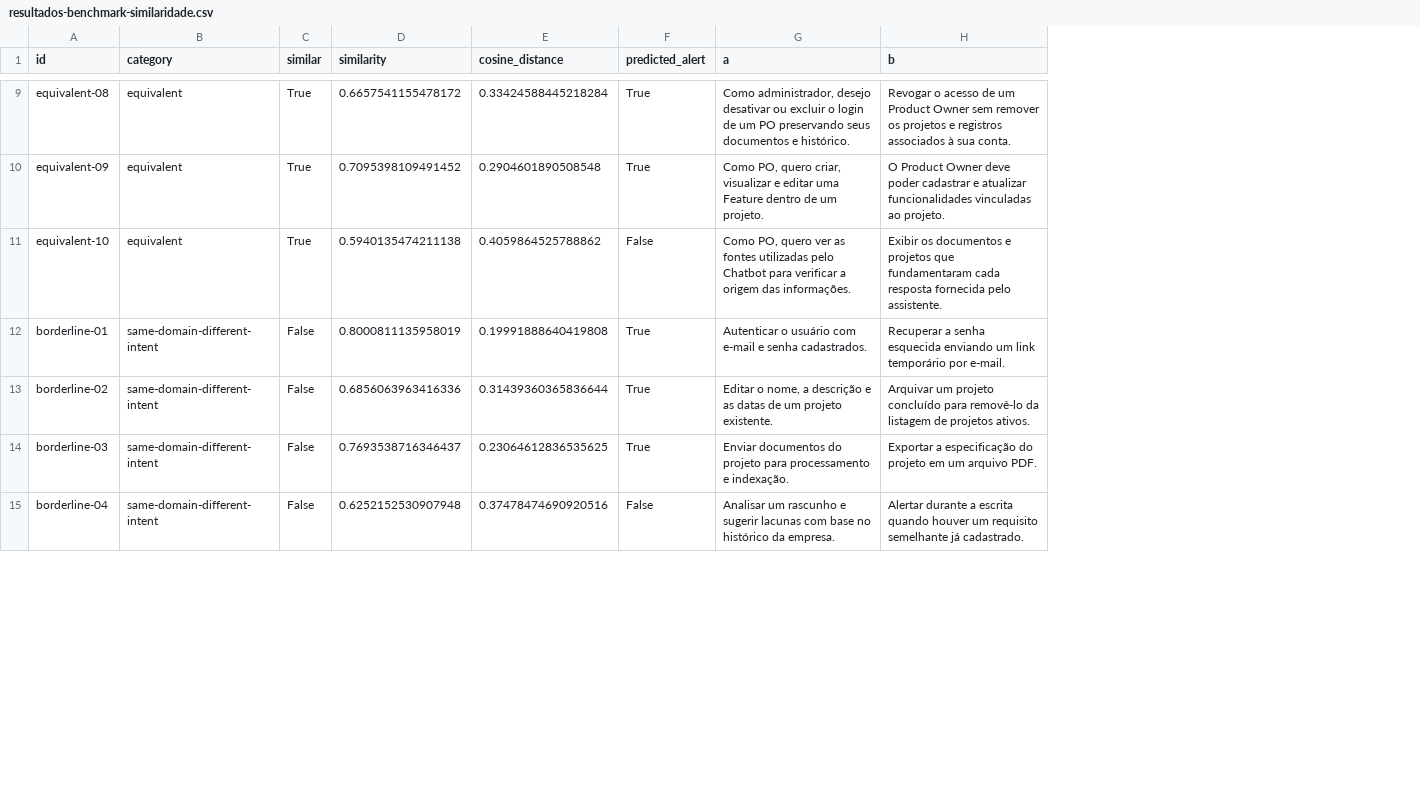
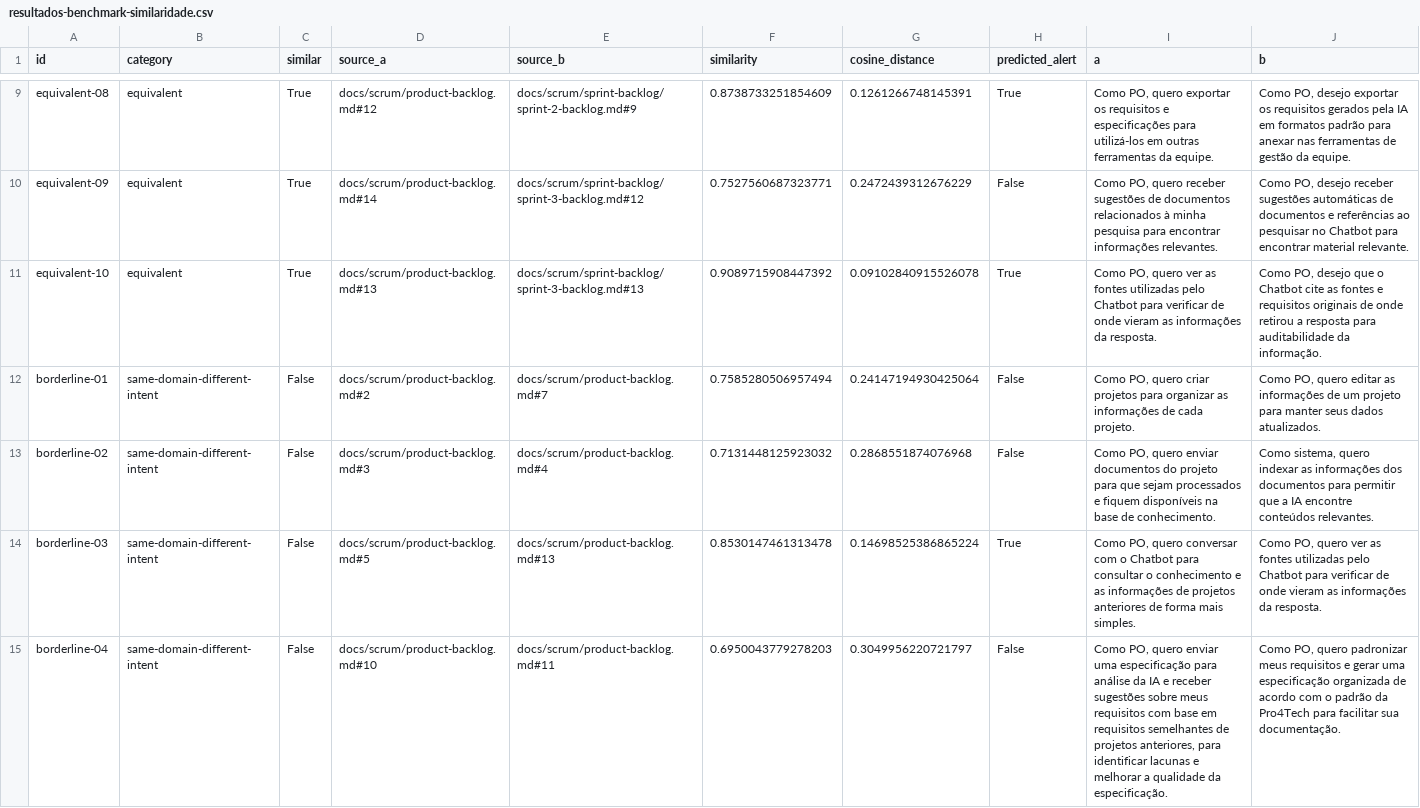
Before and after one commit to dottecteam/AI4PO, a CSV file: docs/technical-docs/resultados-benchmark-similaridade.csv, drawn as a sheet; only a part is shown, gaps mark what is left out; addresses are those after the commit; the diff covers the shown part only; the diff names each change by its address in the sheet, - before the commit and + after, or states it on an @@ line.

Commit message:
feat(#7-1): Recalibragem do limite de similaridade com requisitos reais

```diff
--- a/docs/technical-docs/resultados-benchmark-similaridade.csv
+++ b/docs/technical-docs/resultados-benchmark-similaridade.csv
+column D (source_a), rows 9-15: docs/scrum/product-backlog.md#12 | docs/scrum/product-backlog.md#14 | docs/scrum/product-backlog.md#13 | docs/scrum/product-backlog.md#2 | docs/scrum/product-backlog.md#3 | docs/scrum/product-backlog.md#5 | docs/scrum/product-backlog.md#10
+column E (source_b), rows 9-15: docs/scrum/sprint-backlog/sprint-2-backlog.md#9 | docs/scrum/sprint-backlog/sprint-3-backlog.md#12 | docs/scrum/sprint-backlog/sprint-3-backlog.md#13 | docs/scrum/product-backlog.md#7 | docs/scrum/product-backlog.md#4 | docs/scrum/product-backlog.md#13 | docs/scrum/product-backlog.md#11
-F9 (similarity): 0.6657541155478172
+F9 (similarity): 0.8738733251854609
-G9 (cosine_distance): 0.33424588445218284
+G9 (cosine_distance): 0.1261266748145391
-I9 (a): Como administrador, desejo desativar ou excluir o login de um PO preservando seus documentos e histórico.
+I9 (a): Como PO, quero exportar os requisitos e especificações para utilizá-los em outras ferramentas da equipe.
-J9 (b): Revogar o acesso de um Product Owner sem remover os projetos e registros associados à sua conta.
+J9 (b): Como PO, desejo exportar os requisitos gerados pela IA em formatos padrão para anexar nas ferramentas de gestão da equipe.
-F10 (similarity): 0.7095398109491452
+F10 (similarity): 0.7527560687323771
-G10 (cosine_distance): 0.2904601890508548
+G10 (cosine_distance): 0.2472439312676229
-H10 (predicted_alert): True
+H10 (predicted_alert): False
-I10 (a): …PO, quero criar, visualizar e editar uma Feature dentro de um projeto.
+I10 (a): …PO, quero receber sugestões de documentos relacionados à minha pesquisa para encontrar informações relevantes.
-J10 (b): O Product Owner deve poder cadastrar e atualizar funcionalidades vinculadas ao projeto.
+J10 (b): Como PO, desejo receber sugestões automáticas de documentos e referências ao pesquisar no Chatbot para encontrar material relevante.
-F11 (similarity): 0.5940135474211138
+F11 (similarity): 0.9089715908447392
-G11 (cosine_distance): 0.4059864525788862
+G11 (cosine_distance): 0.09102840915526078
-H11 (predicted_alert): False
+H11 (predicted_alert): True
-I11 (a): …para verificar a origem das informações.
+I11 (a): …para verificar de onde vieram as informações da resposta.
-J11 (b): Exibir os documentos e projetos que fundamentaram cada resposta fornecida pelo assistente.
+J11 (b): Como PO, desejo que o Chatbot cite as fontes e requisitos originais de onde retirou a resposta para auditabilidade da informação.
-F12 (similarity): 0.8000811135958019
+F12 (similarity): 0.7585280506957494
-G12 (cosine_distance): 0.19991888640419808
+G12 (cosine_distance): 0.24147194930425064
-H12:H13 (predicted_alert): True
+H12:H13 (predicted_alert): False
-I12 (a): Autenticar o usuário com e-mail e senha cadastrados.
+I12 (a): Como PO, quero criar projetos para organizar as informações de cada projeto.
-J12 (b): Recuperar a senha esquecida enviando um link temporário por e-mail.
+J12 (b): Como PO, quero editar as informações de um projeto para manter seus dados atualizados.
-F13 (similarity): 0.6856063963416336
+F13 (similarity): 0.7131448125923032
-G13 (cosine_distance): 0.31439360365836644
+G13 (cosine_distance): 0.2868551874076968
-I13 (a): Editar o nome, a descrição e as datas de um projeto existente.
+I13 (a): Como PO, quero enviar documentos do projeto para que sejam processados e fiquem disponíveis na base de conhecimento.
-J13 (b): Arquivar um projeto concluído para removê-lo da listagem de projetos ativos.
+J13 (b): Como sistema, quero indexar as informações dos documentos para permitir que a IA encontre conteúdos relevantes.
-F14 (similarity): 0.7693538716346437
+F14 (similarity): 0.8530147461313478
-G14 (cosine_distance): 0.23064612836535625
+G14 (cosine_distance): 0.14698525386865224
-I14 (a): Enviar documentos do projeto para processamento e indexação.
+I14 (a): Como PO, quero conversar com o Chatbot para consultar o conhecimento e as informações de projetos anteriores de forma mais simples.
-J14 (b): Exportar a especificação do projeto em um arquivo PDF.
+J14 (b): Como PO, quero ver as fontes utilizadas pelo Chatbot para verificar de onde vieram as informações da resposta.
-F15 (similarity): 0.6252152530907948
+F15 (similarity): 0.6950043779278203
-G15 (cosine_distance): 0.37478474690920516
+G15 (cosine_distance): 0.3049956220721797
-I15 (a): Analisar um rascunho e sugerir lacunas com base no histórico da empresa.
+I15 (a): Como PO, quero enviar uma especificação para análise da IA e receber sugestões sobre meus requisitos com base em requisitos semelhantes de projetos anteriores, para identificar lacunas e melhorar a qualidade da especificação.
-J15 (b): Alertar durante a escrita quando houver um requisito semelhante já cadastrado.
+J15 (b): Como PO, quero padronizar meus requisitos e gerar uma especificação organizada de acordo com o padrão da Pro4Tech para facilitar sua documentação.
```
Also changed, not shown: 95 edited cells elsewhere in this file, 4 other files.
